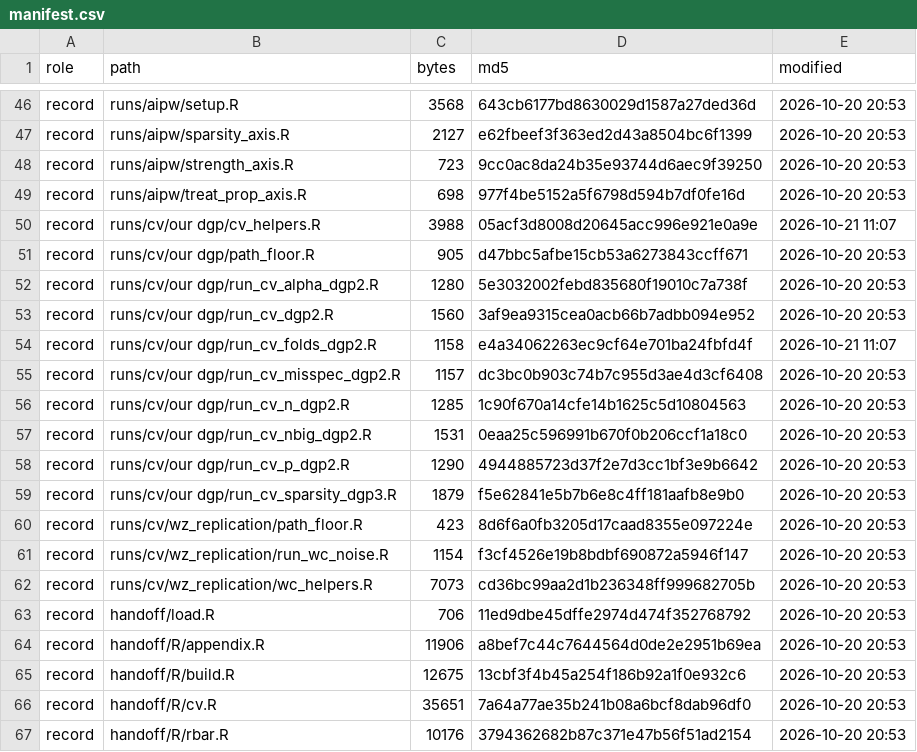
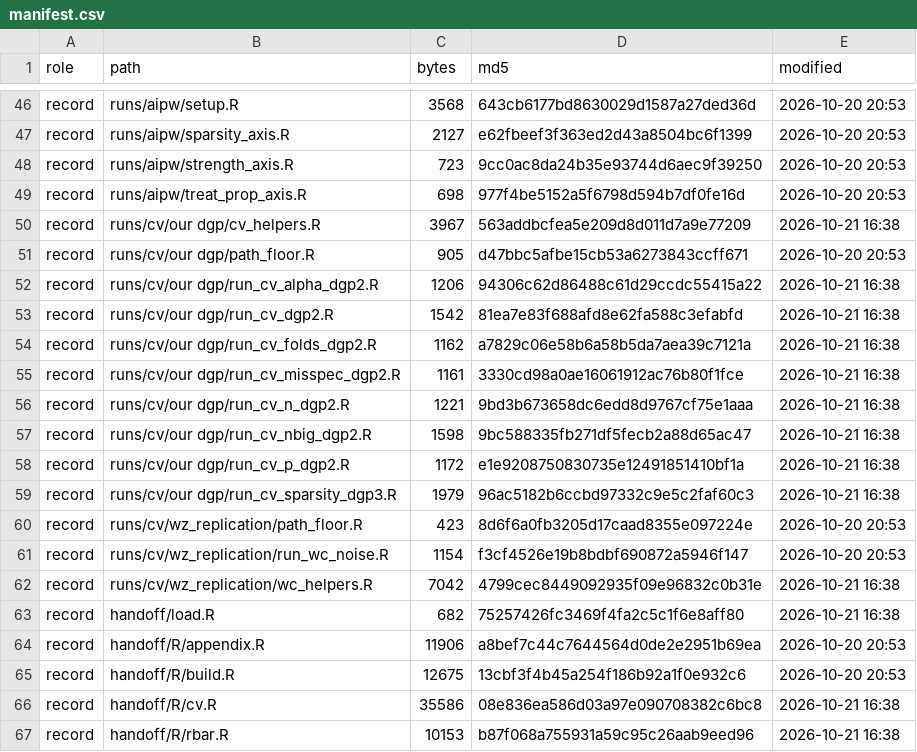
Before and after one commit to orsan1-debug/Masters_Thesis, a CSV file: replication/manifest.csv, drawn as a sheet; only a part is shown, gaps mark what is left out; the diff covers the shown part only.

```diff
--- a/replication/manifest.csv
+++ b/replication/manifest.csv
@@ -49,19 +49,19 @@
 "record","runs/aipw/treat_prop_axis.R",698,"977f4be5152a5f6798d594b7df0fe16d","2026-10-20 20:53"
-"record","runs/cv/our dgp/cv_helpers.R",3988,"05acf3d8008d20645acc996e921e0a9e","2026-10-21 11:07"
+"record","runs/cv/our dgp/cv_helpers.R",3967,"563addbcfea5e209d8d011d7a9e77209","2026-10-21 16:38"
 "record","runs/cv/our dgp/path_floor.R",905,"d47bbc5afbe15cb53a6273843ccff671","2026-10-20 20:53"
-"record","runs/cv/our dgp/run_cv_alpha_dgp2.R",1280,"5e3032002febd835680f19010c7a738f","2026-10-20 20:53"
-"record","runs/cv/our dgp/run_cv_dgp2.R",1560,"3af9ea9315cea0acb66b7adbb094e952","2026-10-20 20:53"
-"record","runs/cv/our dgp/run_cv_folds_dgp2.R",1158,"e4a34062263ec9cf64e701ba24fbfd4f","2026-10-21 11:07"
-"record","runs/cv/our dgp/run_cv_misspec_dgp2.R",1157,"dc3bc0b903c74b7c955d3ae4d3cf6408","2026-10-20 20:53"
-"record","runs/cv/our dgp/run_cv_n_dgp2.R",1285,"1c90f670a14cfe14b1625c5d10804563","2026-10-20 20:53"
-"record","runs/cv/our dgp/run_cv_nbig_dgp2.R",1531,"0eaa25c596991b670f0b206ccf1a18c0","2026-10-20 20:53"
-"record","runs/cv/our dgp/run_cv_p_dgp2.R",1290,"4944885723d37f2e7d3cc1bf3e9b6642","2026-10-20 20:53"
-"record","runs/cv/our dgp/run_cv_sparsity_dgp3.R",1879,"f5e62841e5b7b6e8c4ff181aafb8e9b0","2026-10-20 20:53"
+"record","runs/cv/our dgp/run_cv_alpha_dgp2.R",1206,"94306c62d86488c61d29ccdc55415a22","2026-10-21 16:38"
+"record","runs/cv/our dgp/run_cv_dgp2.R",1542,"81ea7e83f688afd8e62fa588c3efabfd","2026-10-21 16:38"
+"record","runs/cv/our dgp/run_cv_folds_dgp2.R",1162,"a7829c06e58b6a58b5da7aea39c7121a","2026-10-21 16:38"
+"record","runs/cv/our dgp/run_cv_misspec_dgp2.R",1161,"3330cd98a0ae16061912ac76b80f1fce","2026-10-21 16:38"
+"record","runs/cv/our dgp/run_cv_n_dgp2.R",1221,"9bd3b673658dc6edd8d9767cf75e1aaa","2026-10-21 16:38"
+"record","runs/cv/our dgp/run_cv_nbig_dgp2.R",1598,"9bc588335fb271df5fecb2a88d65ac47","2026-10-21 16:38"
+"record","runs/cv/our dgp/run_cv_p_dgp2.R",1172,"e1e9208750830735e12491851410bf1a","2026-10-21 16:38"
+"record","runs/cv/our dgp/run_cv_sparsity_dgp3.R",1979,"96ac5182b6ccbd97332c9e5c2faf60c3","2026-10-21 16:38"
 "record","runs/cv/wz_replication/path_floor.R",423,"8d6f6a0fb3205d17caad8355e097224e","2026-10-20 20:53"
 "record","runs/cv/wz_replication/run_wc_noise.R",1154,"f3cf4526e19b8bdbf690872a5946f147","2026-10-20 20:53"
-"record","runs/cv/wz_replication/wc_helpers.R",7073,"cd36bc99aa2d1b236348ff999682705b","2026-10-20 20:53"
-"record","handoff/load.R",706,"11ed9dbe45dffe2974d474f352768792","2026-10-20 20:53"
+"record","runs/cv/wz_replication/wc_helpers.R",7042,"4799cec8449092935f09e96832c0b31e","2026-10-21 16:38"
+"record","handoff/load.R",682,"75257426fc3469f4fa2c5c1f6e8aff80","2026-10-21 16:38"
 "record","handoff/R/appendix.R",11906,"a8bef7c44c7644564d0de2e2951b69ea","2026-10-20 20:53"
 "record","handoff/R/build.R",12675,"13cbf3f4b45a254f186b92a1f0e932c6","2026-10-20 20:53"
-"record","handoff/R/cv.R",35651,"7a64a77ae35b241b08a6bcf8dab96df0","2026-10-20 20:53"
-"record","handoff/R/rbar.R",10176,"3794362682b87c371e47b56f51ad2154","2026-10-20 20:53"
+"record","handoff/R/cv.R",35586,"08e836ea586d03a97e090708382c6bc8","2026-10-21 16:38"
+"record","handoff/R/rbar.R",10153,"b87f068a755931a59c95c26aab9eed96","2026-10-21 16:38"
```
Also changed, not shown: 54 edited cells elsewhere in this file, 37 other files.
